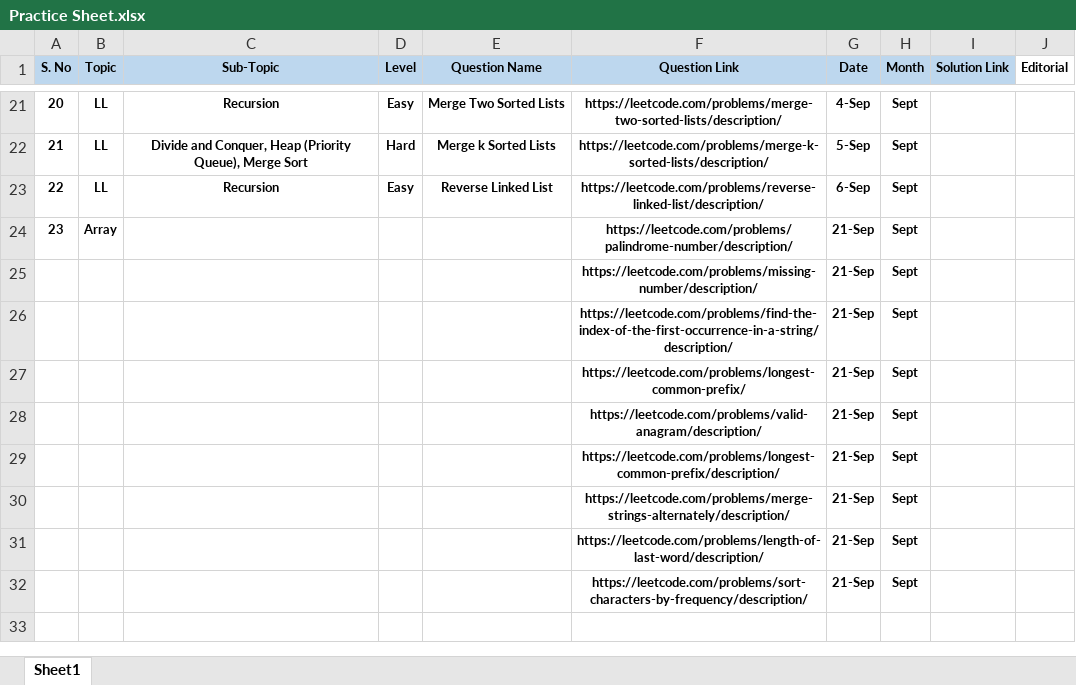
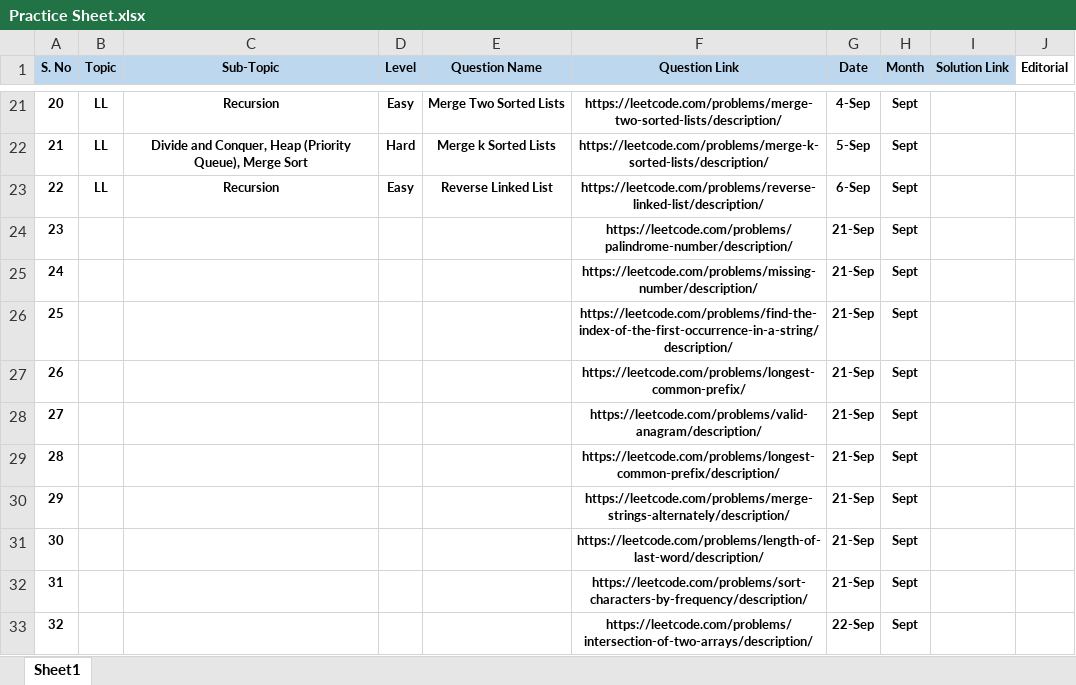
Before and after one commit to axdityax/InterviewPrep-DSA, an Excel workbook: Practice Sheet.xlsx, sheet Sheet1, drawn as a sheet; only a part is shown, gaps mark what is left out; values as stored, in another font and other column widths than the file's, no borders; the diff names each change by its address in the sheet, - before the commit and + after, or states it on an @@ line.

Commit message:
Adding JavaScript DSA Problems

```diff
--- a/Practice Sheet.xlsx (sheet Sheet1)
+++ b/Practice Sheet.xlsx (sheet Sheet1)
-B24 (Topic): Array
+B24 (Topic): (empty)
@@ column A (S. No) renumbered between rows 25 and 32 @@
+row 33: 32 |  |  |  |  | https://leetcode.com/problems/intersection-of-two-arrays/description/ | 22-Sep | Sept
```
Also changed, not shown: 1 other file.
